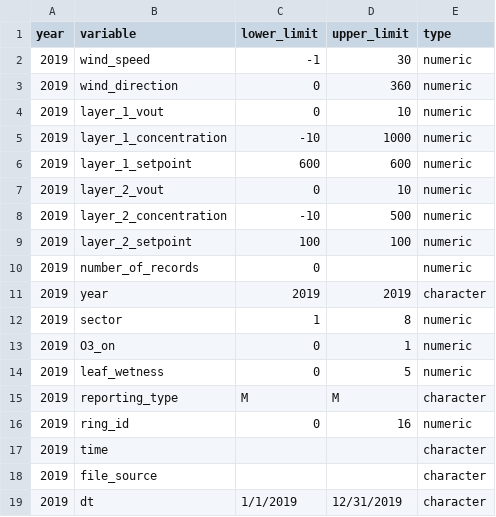
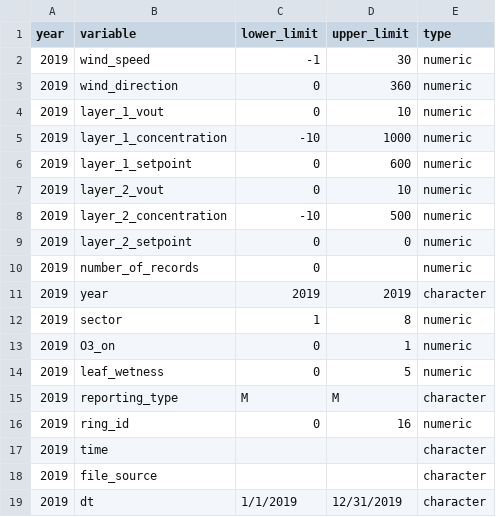
Before and after one commit to soyFACE/data-processing, a CSV file: metadata/valid_ranges.csv, drawn as a sheet.

```diff
--- a/metadata/valid_ranges.csv
+++ b/metadata/valid_ranges.csv
@@ -5,6 +5,6 @@ year,variable,lower_limit,upper_limit,type
 2019,layer_1_concentration,-10,1000,numeric
-2019,layer_1_setpoint,600,600,numeric
+2019,layer_1_setpoint,0,600,numeric
 2019,layer_2_vout,0,10,numeric
 2019,layer_2_concentration,-10,500,numeric
-2019,layer_2_setpoint,100,100,numeric
+2019,layer_2_setpoint,0,0,numeric
 2019,number_of_records,0,,numeric
```
Also changed, not shown: 4 other files.
